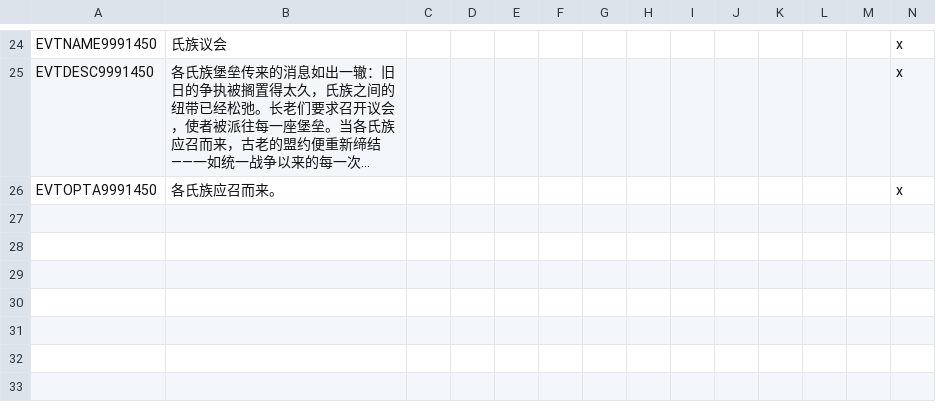
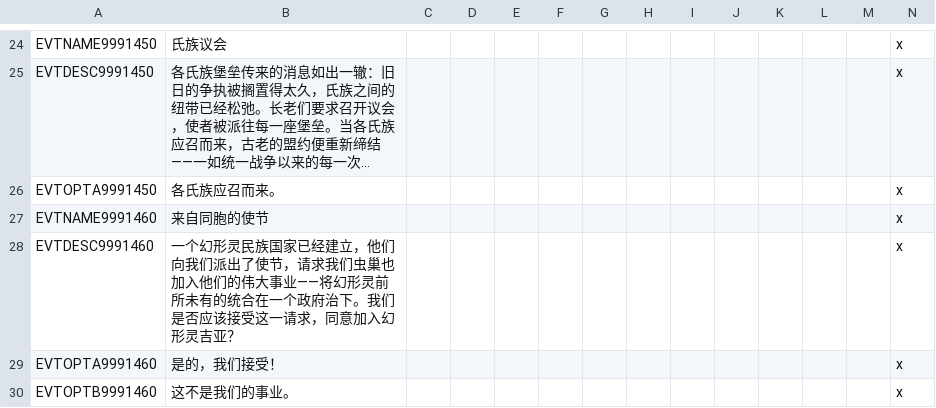
Before and after one commit to morally-d/celestia_2_dev, a CSV file: assets/localisation/zh-CN/zzzz-C2-Decisions.csv, drawn as a sheet; only a part is shown, gaps mark what is left out; long unchanged cells end in …; the diff names each change by its address in the sheet, - before the commit and + after, or states it on an @@ line.

Commit message:
Invite the remaining hives to join Changelingia
After the One Queen decision, every Equus changeling hive that is not a subject, substate or sphere member of the new CHN receives event 9991460, which offers to join the union. The AI always accepts and the hive is annexed into CHN; refusing changes nothing.

Footer: Independent Equus hives now get an event offering to join CHN, with annexation on acceptance and status quo on refusal.

```diff
--- a/assets/localisation/zh-CN/zzzz-C2-Decisions.csv
+++ b/assets/localisation/zh-CN/zzzz-C2-Decisions.csv
+row 27: EVTNAME9991460 | 来自同胞的使节 |  |  |  |  |  |  |  |  |  |  |  | x
+row 28: EVTDESC9991460 | 一个幻形灵民族国家已经建立，他们向我们派出了使节，请求我们虫巢也加入他们的伟大事业——将幻形灵前所未有的统合在一个政府治下。我们是否应该接受这一请求，同意加入幻形灵吉亚？ |  |  |  |  |  |  |  |  |  |  |  | x
+row 29: EVTOPTA9991460 | 是的，我们接受！ |  |  |  |  |  |  |  |  |  |  |  | x
+row 30: EVTOPTB9991460 | 这不是我们的事业。 |  |  |  |  |  |  |  |  |  |  |  | x
```
Also changed, not shown: localisation/C2Decisions.csv, 2 other files.
